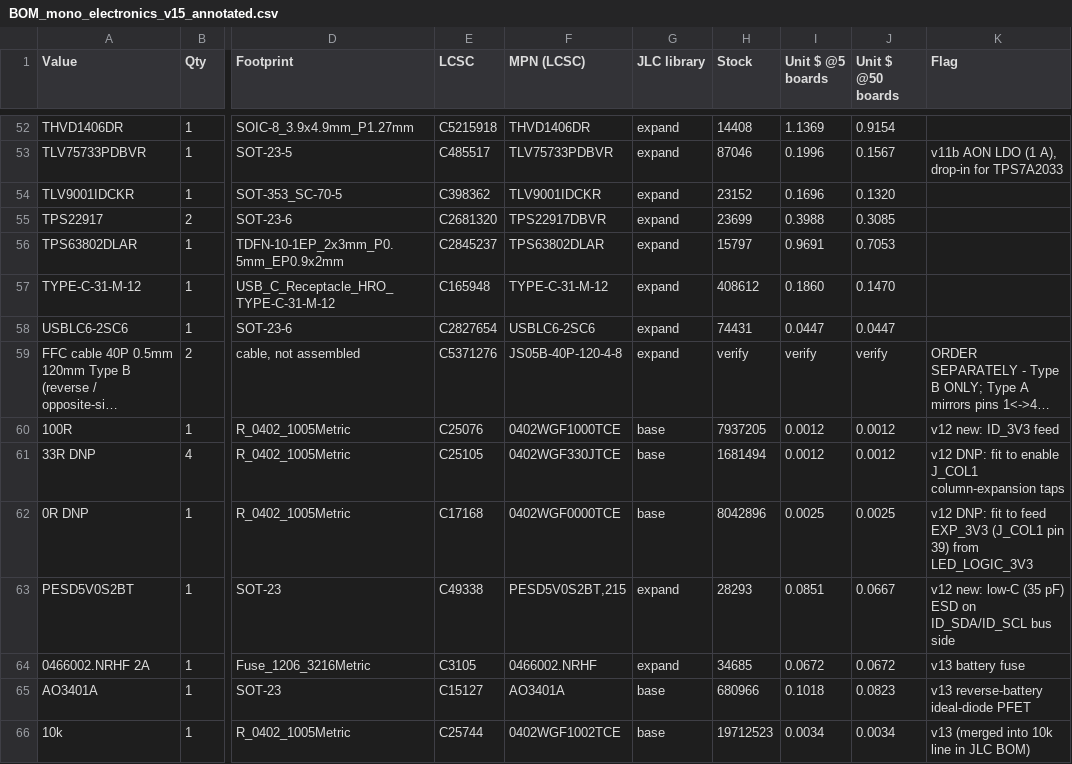
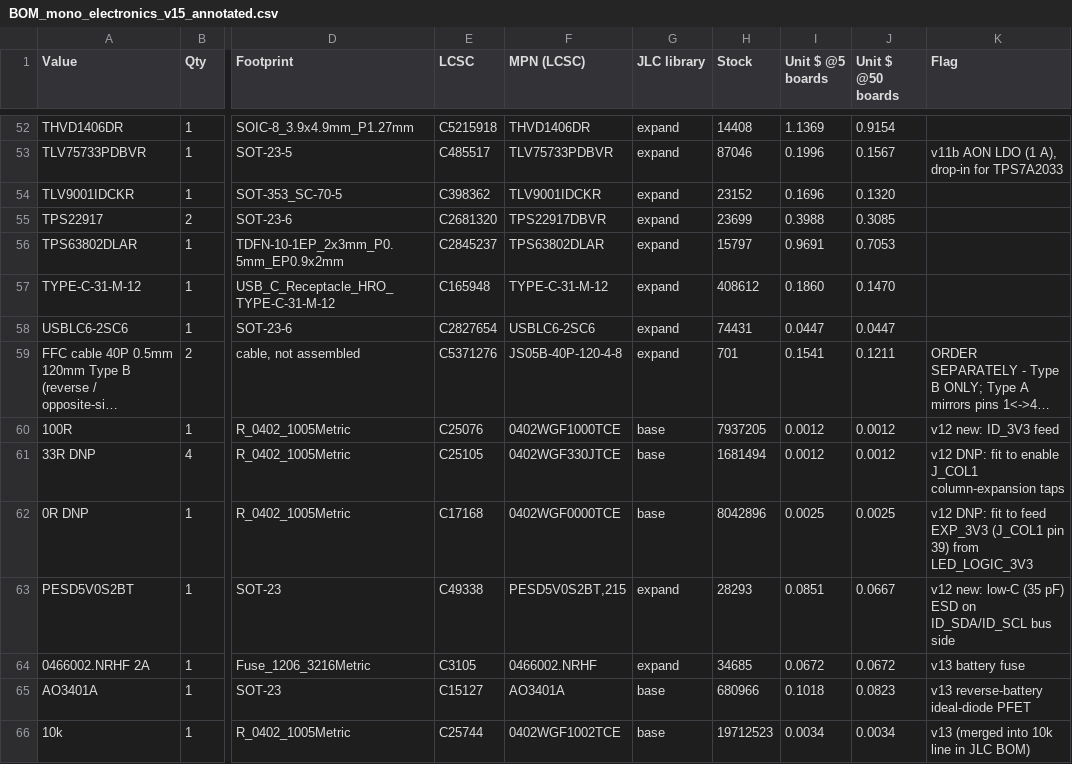
Before and after one commit to illiapliukhin/leds, a CSV file: manufacturing/mono_electronics/v15/BOM_mono_electronics_v15_annotated.csv, drawn as a sheet; only a part is shown, gaps mark what is left out; long unchanged cells end in …; the diff names each change by its address in the sheet, - before the commit and + after, or states it on an @@ line.

Commit message:
mono_electronics v15 cleanup: FFC TYPE B silk off the FFC outlines; 120 mm FFC C5371276 stock/price in annotated BOM; fab v15 zip regen

```diff
--- a/manufacturing/mono_electronics/v15/BOM_mono_electronics_v15_annotated.csv
+++ b/manufacturing/mono_electronics/v15/BOM_mono_electronics_v15_annotated.csv
-H59 (Stock): verify
+H59 (Stock): 701
-I59 (Unit $ @5 boards): verify
+I59 (Unit $ @5 boards): 0.1541
-J59 (Unit $ @50 boards): verify
+J59 (Unit $ @50 boards): 0.1211
```
Also changed, not shown: 7 other files.
